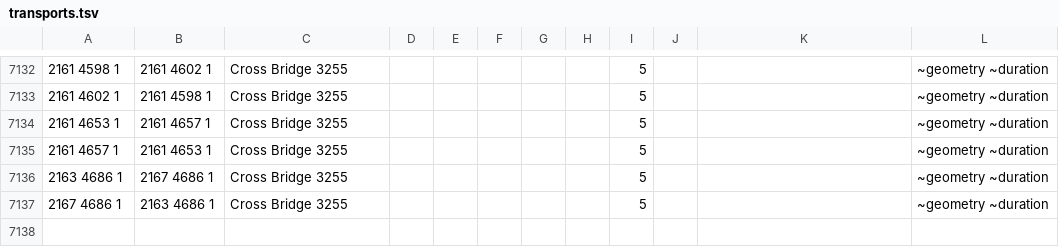
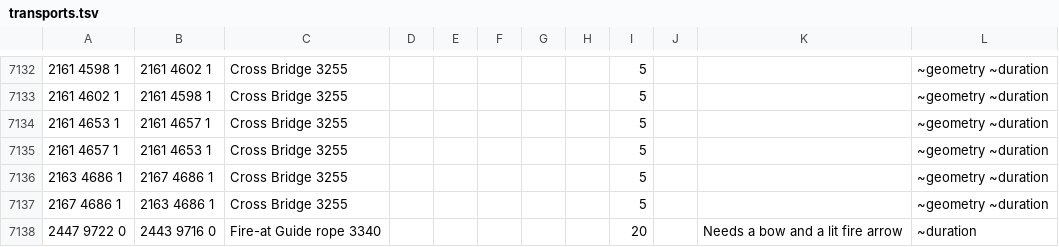
Before and after one commit to PauloAguiar/runelite-gps-plugin, a TSV file: src/main/resources/transports/transports.tsv, drawn as a sheet; only a part is shown, gaps mark what is left out.

Commit message:
Fire-arrow bridge (Underground Pass upper level), field-authored
2447,9722 -> 2443,9716 via 'Fire-at Guide rope 3340' (object id from
the cache; tiles picked in-game with the transport builder). By
design NOT item-gated — any fire arrow type works and the player
prepares it — so the Note column advises ('Needs a bow and a lit
fire arrow') and the route stays offered. Duration is an estimate
(~20t for lighting and shooting), Meta-tagged ~duration for later
measurement. One-way as authored; the return crossing can be
captured in-field if the lowered bridge allows it.

FireArrowBridgeTest pins the row: loads, 20t, note text, no item
requirements.

```diff
--- a/src/main/resources/transports/transports.tsv
+++ b/src/main/resources/transports/transports.tsv
@@ -7137 +7137,2 @@
 2167 4686 1	2163 4686 1	Cross Bridge 3255						5			~geometry ~duration
+2447 9722 0	2443 9716 0	Fire-at Guide rope 3340						20		Needs a bow and a lit fire arrow	~duration
```
Also changed, not shown: 1 other file.
